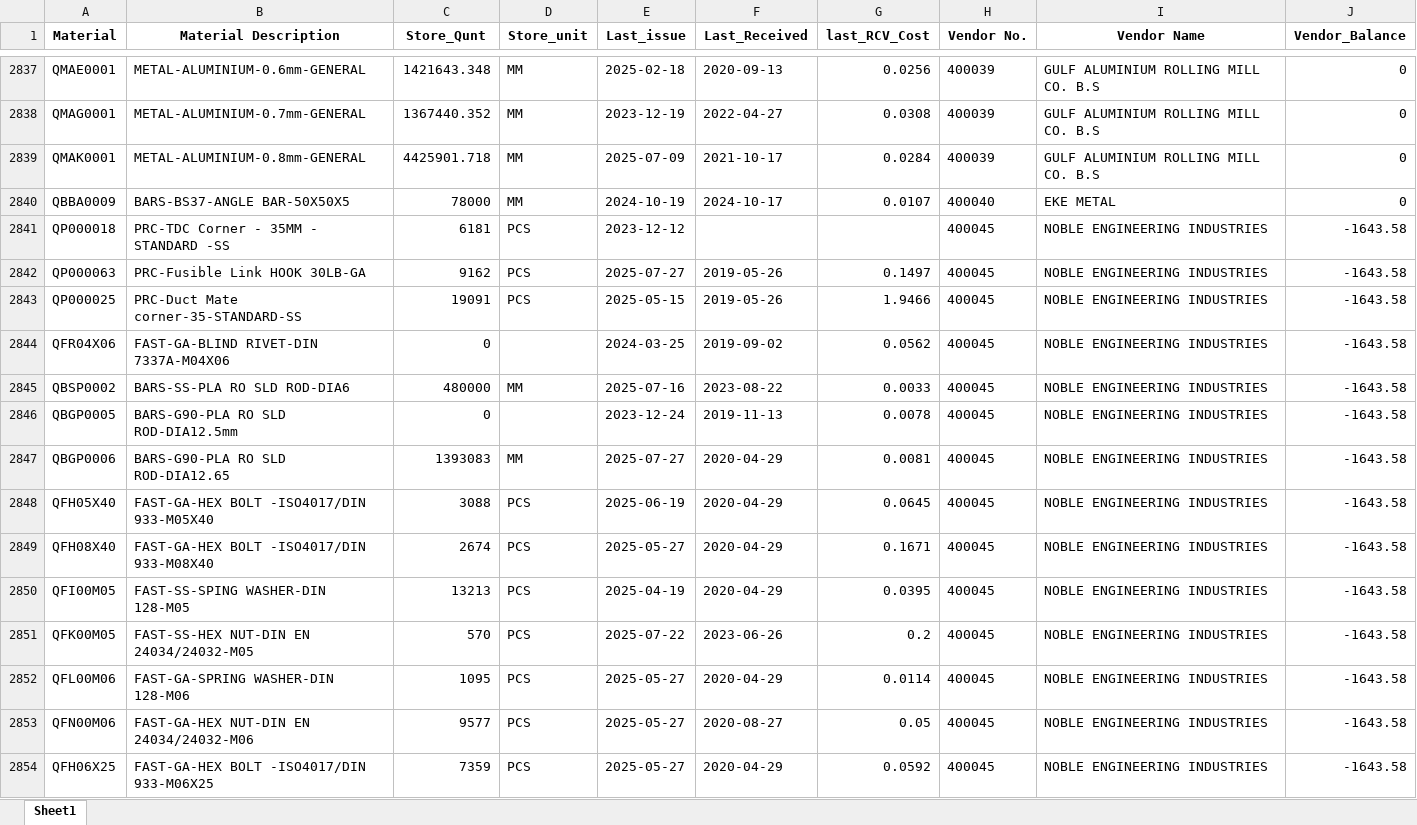
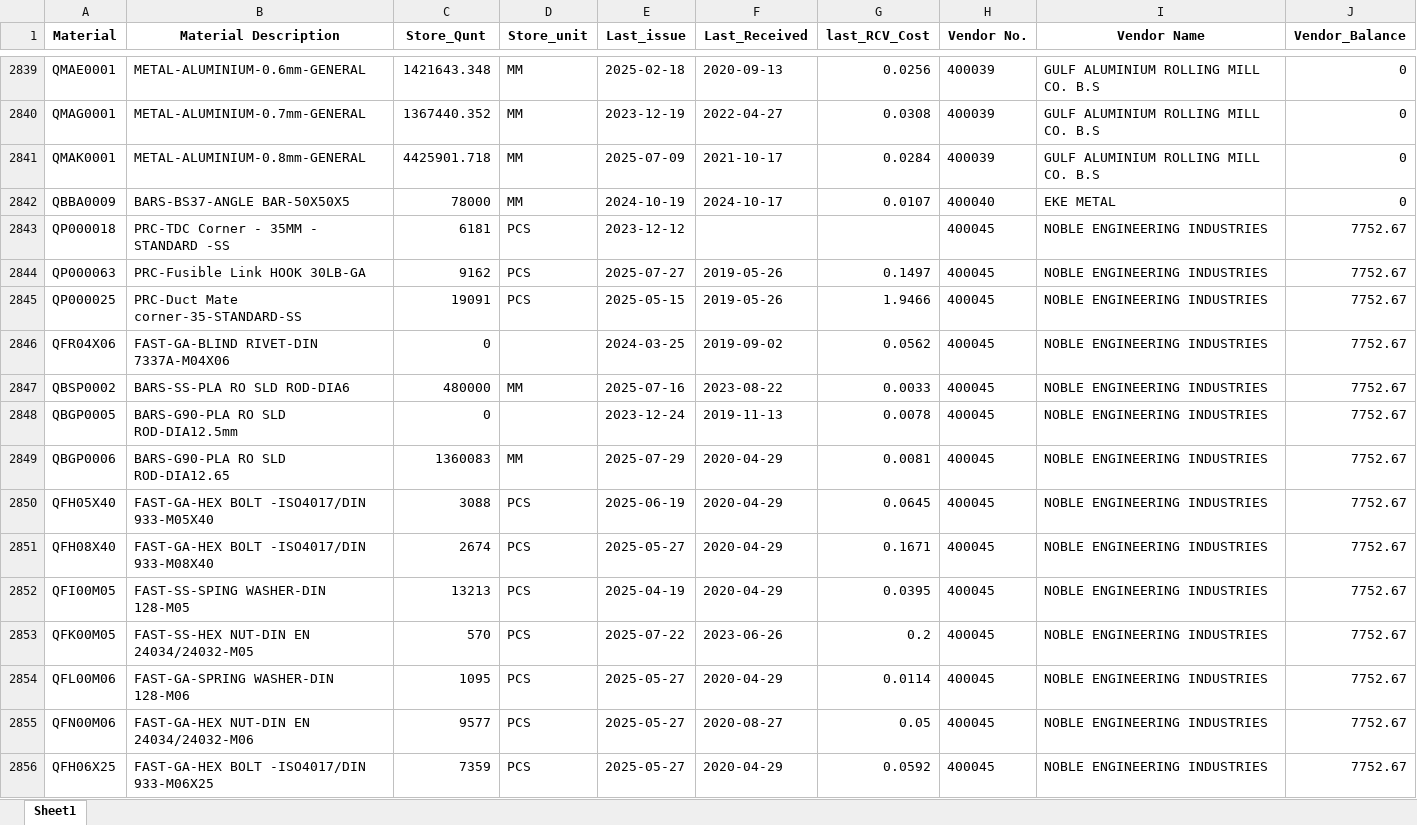
Before and after one commit to MoneM1811/Store_Report_app2, an Excel workbook: Search_Report.xlsx, sheet Sheet1, drawn as a sheet; only a part is shown, gaps mark what is left out; values as stored, in another font and other column widths than the file's, no borders; addresses are those after the commit; the diff covers the shown part only; the diff names each change by its address in the sheet, - before the commit and + after, or states it on an @@ line.

Commit message:
Add files via upload

```diff
--- a/Search_Report.xlsx (sheet Sheet1)
+++ b/Search_Report.xlsx (sheet Sheet1)
-J2843:J2856 (Vendor_Balance): -1643.58
+J2843:J2856 (Vendor_Balance): 7752.67
-C2849 (Store_Qunt): 1393083
+C2849 (Store_Qunt): 1360083
-E2849 (Last_issue): 2025-07-27
+E2849 (Last_issue): 2025-07-29
```
Also changed, not shown: 3 added rows, 1 removed row, 2 moved rows and 985 edited cells elsewhere in this sheet.
